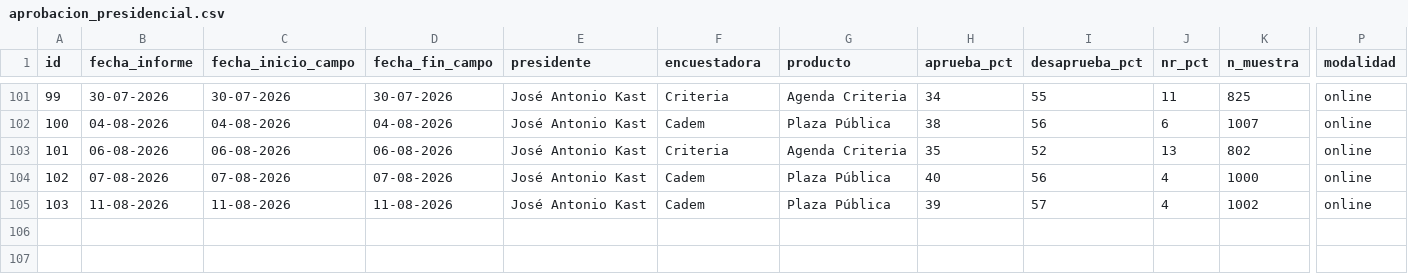
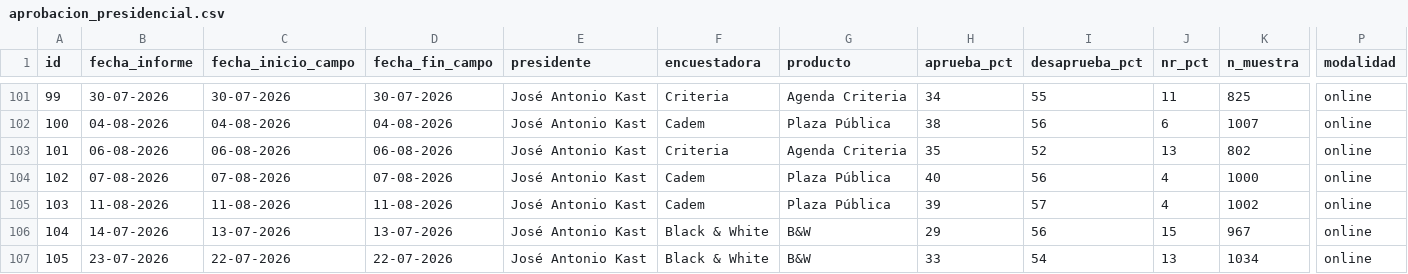
Before and after one commit to cbuzeta/aprobacion-presidencial, a CSV file: data/aprobacion_presidencial.csv, drawn as a sheet; only a part is shown, gaps mark what is left out; rows hold the shown columns only; the diff names each change by its address in the sheet, - before the commit and + after, or states it on an @@ line.

```diff
--- a/data/aprobacion_presidencial.csv
+++ b/data/aprobacion_presidencial.csv
+row 106: 104 | 14-07-2026 | 13-07-2026 | 13-07-2026 | José Antonio Kast | Black & White | B&W | 29 | 56 | 15 | 967 | online
+row 107: 105 | 23-07-2026 | 22-07-2026 | 22-07-2026 | José Antonio Kast | Black & White | B&W | 33 | 54 | 13 | 1034 | online
```
